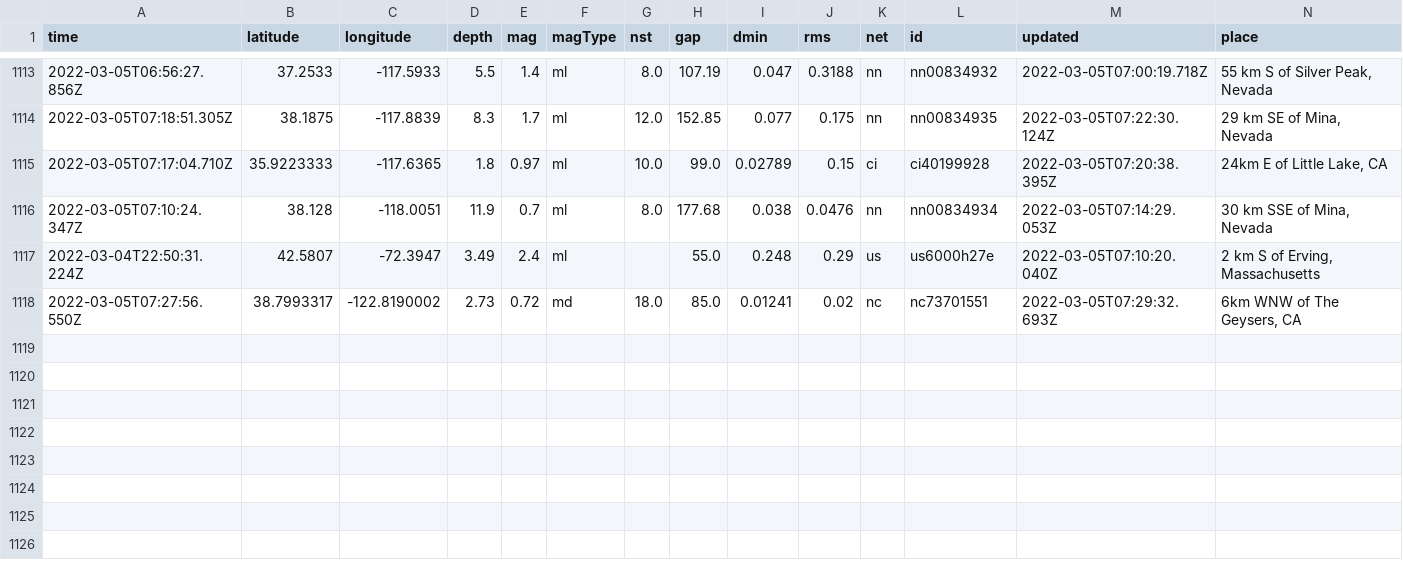
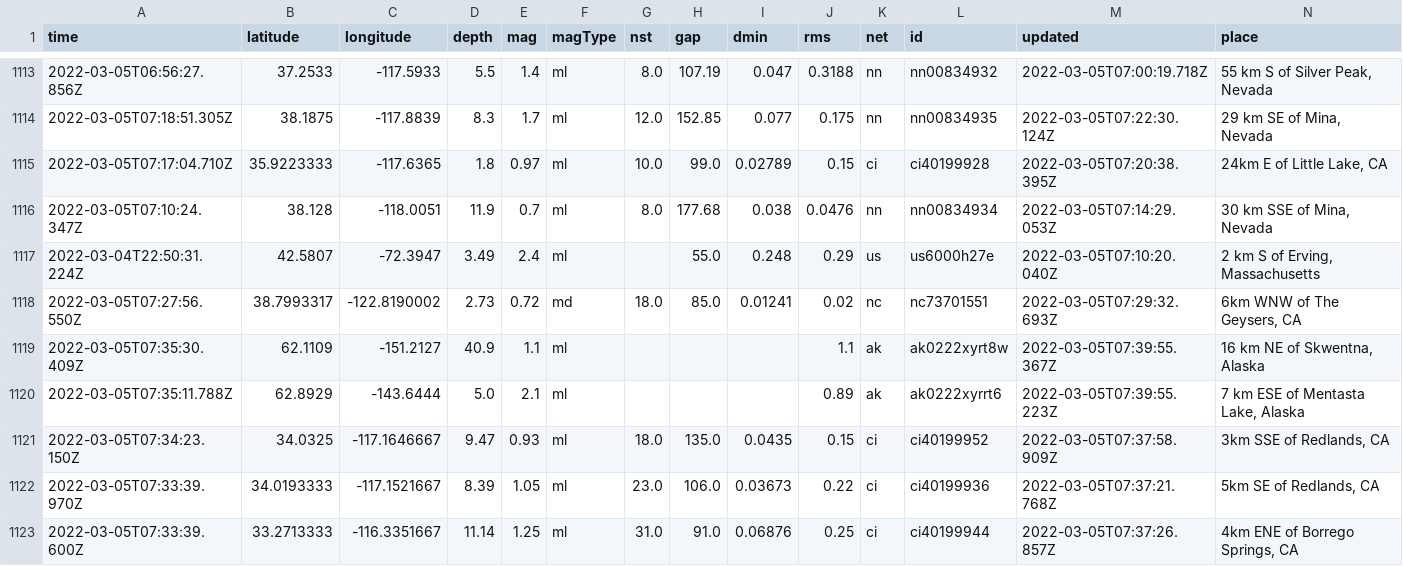
Before and after one commit to aadittambe/actions-pipeline, a CSV file: usgs_main.csv, drawn as a sheet; only a part is shown, gaps mark what is left out; rows hold the shown columns only; the diff names each change by its address in the sheet, - before the commit and + after, or states it on an @@ line.

```diff
--- a/usgs_main.csv
+++ b/usgs_main.csv
+row 1119: 2022-03-05T07:35:30.409Z | 62.1109 | -151.2127 | 40.9 | 1.1 | ml |  |  |  | 1.1 | ak | ak0222xyrt8w | 2022-03-05T07:39:55.367Z | 16 km NE of Skwentna, Alaska
+row 1120: 2022-03-05T07:35:11.788Z | 62.8929 | -143.6444 | 5.0 | 2.1 | ml |  |  |  | 0.89 | ak | ak0222xyrrt6 | 2022-03-05T07:39:55.223Z | 7 km ESE of Mentasta Lake, Alaska
+row 1121: 2022-03-05T07:34:23.150Z | 34.0325 | -117.1646667 | 9.47 | 0.93 | ml | 18.0 | 135.0 | 0.0435 | 0.15 | ci | ci40199952 | 2022-03-05T07:37:58.909Z | 3km SSE of Redlands, CA
+row 1122: 2022-03-05T07:33:39.970Z | 34.0193333 | -117.1521667 | 8.39 | 1.05 | ml | 23.0 | 106.0 | 0.03673 | 0.22 | ci | ci40199936 | 2022-03-05T07:37:21.768Z | 5km SE of Redlands, CA
+row 1123: 2022-03-05T07:33:39.600Z | 33.2713333 | -116.3351667 | 11.14 | 1.25 | ml | 31.0 | 91.0 | 0.06876 | 0.25 | ci | ci40199944 | 2022-03-05T07:37:26.857Z | 4km ENE of Borrego Springs, CA
```
Also changed, not shown: usgs_current.csv.
